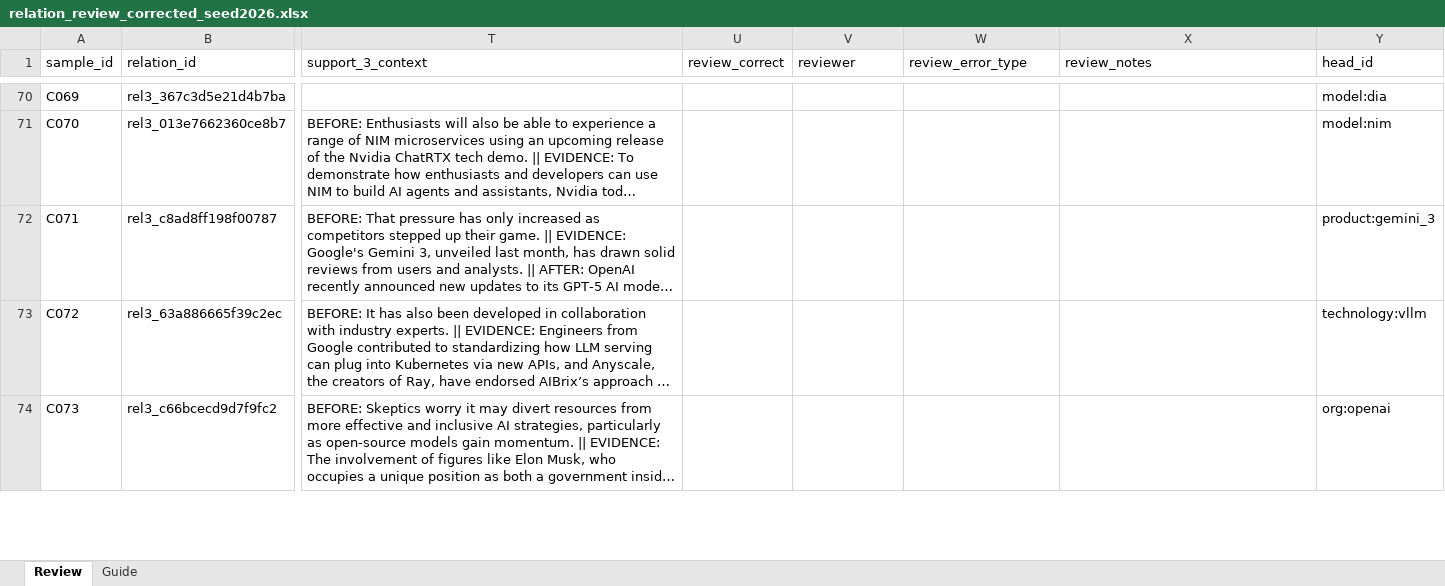
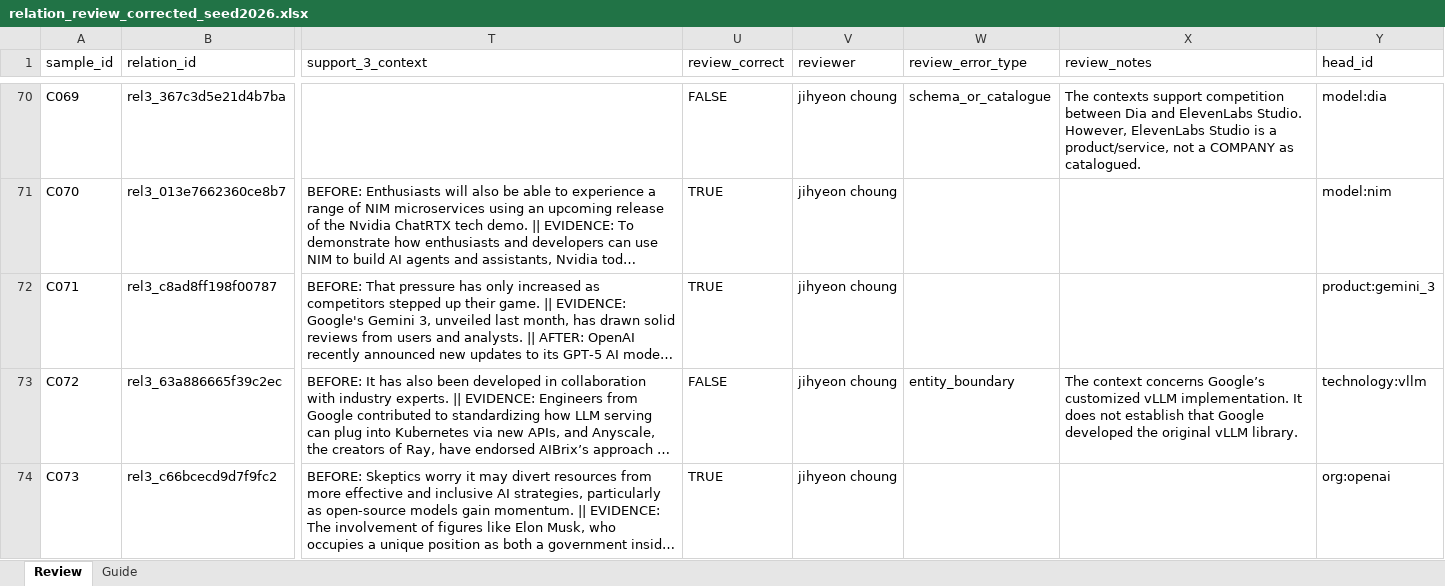
Before and after one commit to jihyeon26/2026-09-CLT-computational_language, an Excel workbook: artifacts/stage1_wp3/evaluation/relation_correction/relation_review_corrected_seed2026.xlsx, sheet Review, drawn as a sheet; only a part is shown, gaps mark what is left out; long unchanged cells end in …; values as stored, in another font and other column widths than the file's, no borders; the diff covers the shown part only; the diff names each change by its address in the sheet, - before the commit and + after, or states it on an @@ line.

Commit message:
feat(wp3): add Korean knowledge graph notebook with merged relation reviews

```diff
--- a/artifacts/stage1_wp3/evaluation/relation_correction/relation_review_corrected_seed2026.xlsx (sheet Review)
+++ b/artifacts/stage1_wp3/evaluation/relation_correction/relation_review_corrected_seed2026.xlsx (sheet Review)
-U70 (review_correct): (empty)
+U70 (review_correct): FALSE
-V70:V74 (reviewer): (empty)
+V70:V74 (reviewer): jihyeon choung
-W70 (review_error_type): (empty)
+W70 (review_error_type): schema_or_catalogue
-X70 (review_notes): (empty)
+X70 (review_notes): The contexts support competition between Dia and ElevenLabs Studio. However, ElevenLabs Studio is a product/service, not a COMPANY as catalogued.
-U71:U72 (review_correct): (empty)
+U71:U72 (review_correct): TRUE
-U73 (review_correct): (empty)
+U73 (review_correct): FALSE
-W73 (review_error_type): (empty)
+W73 (review_error_type): entity_boundary
-X73 (review_notes): (empty)
+X73 (review_notes): The context concerns Google’s customized vLLM implementation. It does not establish that Google developed the original vLLM library.
-U74 (review_correct): (empty)
+U74 (review_correct): TRUE
```
Also changed, not shown: 175 edited cells elsewhere in this sheet, 7 other files.
